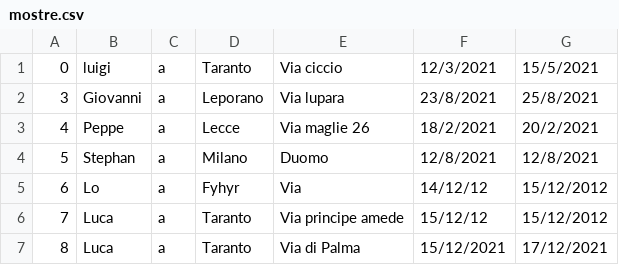
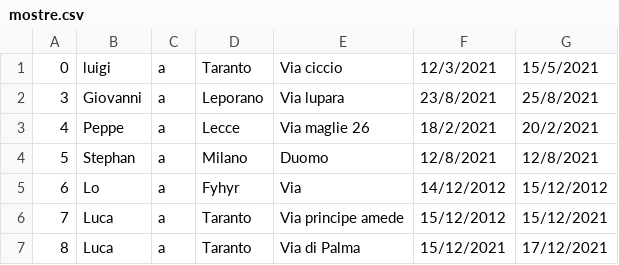
Before and after one commit to CrazyBitDev/ProjectStarkIndustries, a CSV file: mostre.csv, drawn as a sheet.

```diff
--- a/mostre.csv
+++ b/mostre.csv
@@ -4,4 +4,4 @@
 5,Stephan,a,Milano,Duomo,12/8/2021,12/8/2021
-6,Lo,a,Fyhyr,Via,14/12/12,15/12/2012
-7,Luca,a,Taranto,Via principe amede,15/12/12,15/12/2012
+6,Lo,a,Fyhyr,Via,14/12/2012,15/12/2012
+7,Luca,a,Taranto,Via principe amede,15/12/2012,15/12/2021
 8,Luca,a,Taranto,Via di Palma,15/12/2021,17/12/2021
```
Also changed, not shown: 5 other files.
